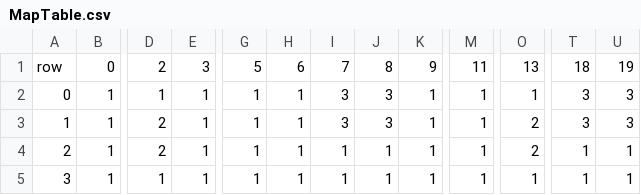
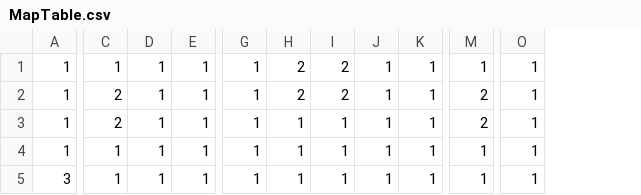
Before and after one commit to PineT00/DigBoy_Koong, a CSV file: Koong Bin/tables/MapTable.csv, drawn as a sheet; only a part is shown, gaps mark what is left out; removed rows and columns are numbered as before the commit, all else as after; rows hold the shown columns only; the diff names each change by its address in the sheet, - before the commit and + after, or states it on an @@ line.

```diff
--- a/Koong Bin/tables/MapTable.csv
+++ b/Koong Bin/tables/MapTable.csv
-column A, rows 2-5: 0 | 1 | 2 | 3
+column D, rows 1-4: all 1
-column T, rows 2-5: 3 | 3 | 1 | 1
-column U, rows 2-5: 3 | 3 | 1 | 1
-row 1: row | 0 | 2 | 3 | 5 | 6 | 7 | 8 | 9 | 11 | 13 | 18 | 19
-H1:H2: 1
+H1:H2: 2
-I1:I2: 3
+I1:I2: 2
-J1:J2: 3
+J1:J2: 1
-M2:M3: 1
+M2:M3: 2
-O2:O3: 2
+O2:O3: 1
+row 5: 3 | 1 | 1 | 1 | 1 | 1 | 1 | 1 | 1 | 1 | 1
```
Also changed, not shown: 10 other files.
